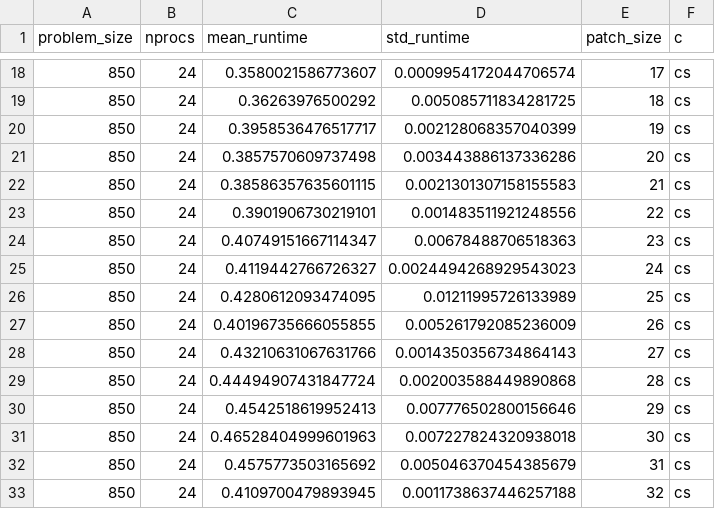
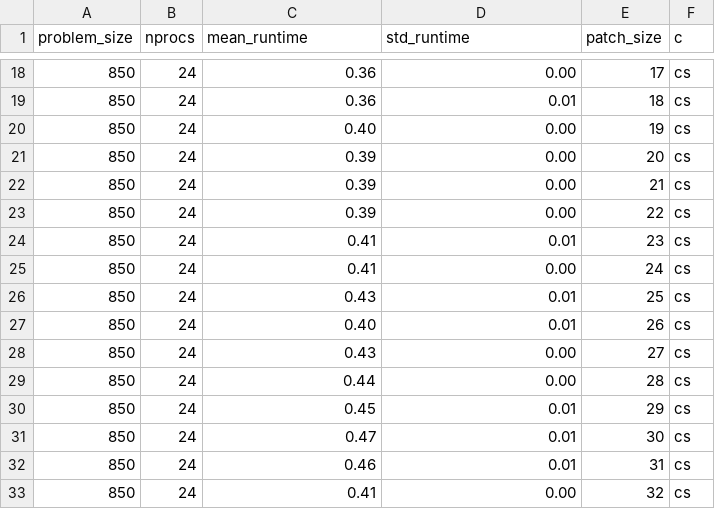
Before and after one commit to StefanHamm/191.114-2025S-bopc_assignment1, a CSV file: results/scalability_analysis_runs_2_4_mean.csv, drawn as a sheet; only a part is shown, gaps mark what is left out; the diff covers the shown part only.

```diff
--- a/results/scalability_analysis_runs_2_4_mean.csv
+++ b/results/scalability_analysis_runs_2_4_mean.csv
@@ -18,16 +18,16 @@ problem_size,nprocs,mean_runtime,std_runtime,patch_size,c
-850,24,0.3580021586773607,0.0009954172044706574,17,cs
-850,24,0.36263976500292,0.005085711834281725,18,cs
-850,24,0.3958536476517717,0.002128068357040399,19,cs
-850,24,0.3857570609737498,0.003443886137336286,20,cs
-850,24,0.38586357635601115,0.0021301307158155583,21,cs
-850,24,0.3901906730219101,0.001483511921248556,22,cs
-850,24,0.40749151667114347,0.00678488706518363,23,cs
-850,24,0.4119442766726327,0.0024494268929543023,24,cs
-850,24,0.4280612093474095,0.01211995726133989,25,cs
-850,24,0.40196735666055855,0.005261792085236009,26,cs
-850,24,0.43210631067631766,0.0014350356734864143,27,cs
-850,24,0.44494907431847724,0.002003588449890868,28,cs
-850,24,0.4542518619952413,0.007776502800156646,29,cs
-850,24,0.46528404999601963,0.007227824320938018,30,cs
-850,24,0.4575773503165692,0.005046370454385679,31,cs
-850,24,0.4109700479893945,0.0011738637446257188,32,cs
+850,24,0.36,0.00,17,cs
+850,24,0.36,0.01,18,cs
+850,24,0.40,0.00,19,cs
+850,24,0.39,0.00,20,cs
+850,24,0.39,0.00,21,cs
+850,24,0.39,0.00,22,cs
+850,24,0.41,0.01,23,cs
+850,24,0.41,0.00,24,cs
+850,24,0.43,0.01,25,cs
+850,24,0.40,0.01,26,cs
+850,24,0.43,0.00,27,cs
+850,24,0.44,0.00,28,cs
+850,24,0.45,0.01,29,cs
+850,24,0.47,0.01,30,cs
+850,24,0.46,0.01,31,cs
+850,24,0.41,0.00,32,cs
```
Also changed, not shown: 48 edited cells elsewhere in this file, results/scalability_analysis_runs_2_3_mean.csv, 6 other files.
